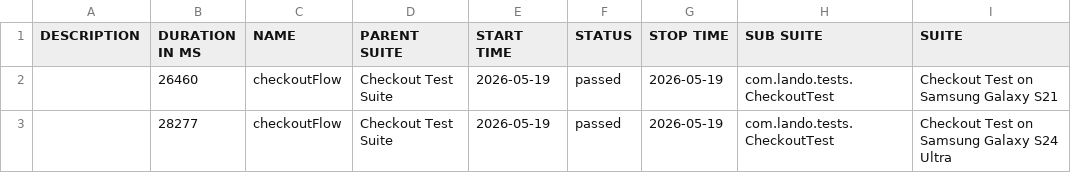
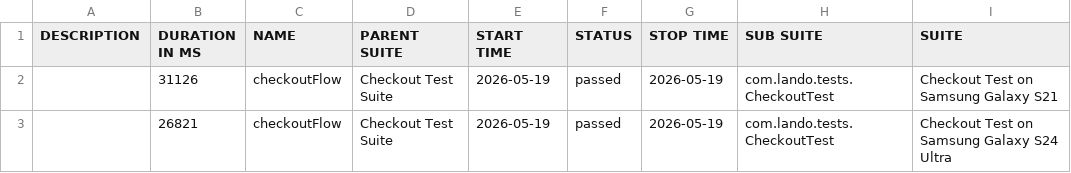
Before and after one commit to landowolf10/appium_java_testng, a CSV file: data/suites.csv, drawn as a sheet; only a part is shown; the diff names each change by its address in the sheet, - before the commit and + after, or states it on an @@ line.

```diff
--- a/data/suites.csv
+++ b/data/suites.csv
-B2 (DURATION IN MS): 26460
+B2 (DURATION IN MS): 31126
-B3 (DURATION IN MS): 28277
+B3 (DURATION IN MS): 26821
```
Also changed, not shown: 18 other files.
